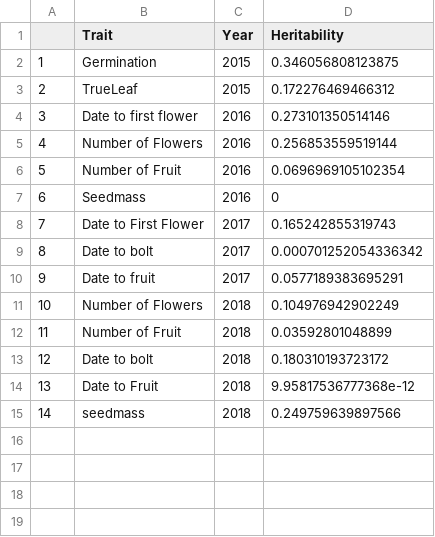
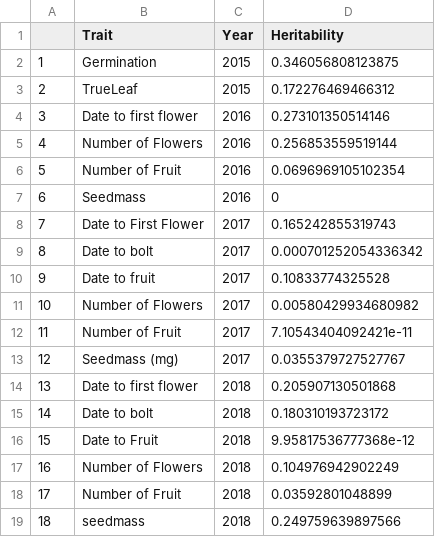
Before and after one commit to zeb-yoko/geum-aster, a CSV file: heritabilities_for_traits.csv, drawn as a sheet; addresses are those after the commit; the diff names each change by its address in the sheet, - before the commit and + after, or states it on an @@ line.

Commit message:
-added reference number for order of traits as they show in heritability .csv. Fixed error where overwriting values on table, All traits shown now!

```diff
--- a/heritabilities_for_traits.csv
+++ b/heritabilities_for_traits.csv
-D10 (Heritability): 0.0577189383695291
+D10 (Heritability): 0.10833774325528
+row 11: 10 | Number of Flowers | 2017 | 0.00580429934680982
+row 12: 11 | Number of Fruit | 2017 | 7.10543404092421e-11
+row 13: 12 | Seedmass (mg) | 2017 | 0.0355379727527767
+row 14: 13 | Date to first flower | 2018 | 0.205907130501868
@@ row 13 moved to row 15: 14 @@
@@ row 14 moved to row 16: 15 @@
@@ column A renumbered from row 17 down @@
```
Also changed, not shown: 1 other file.
